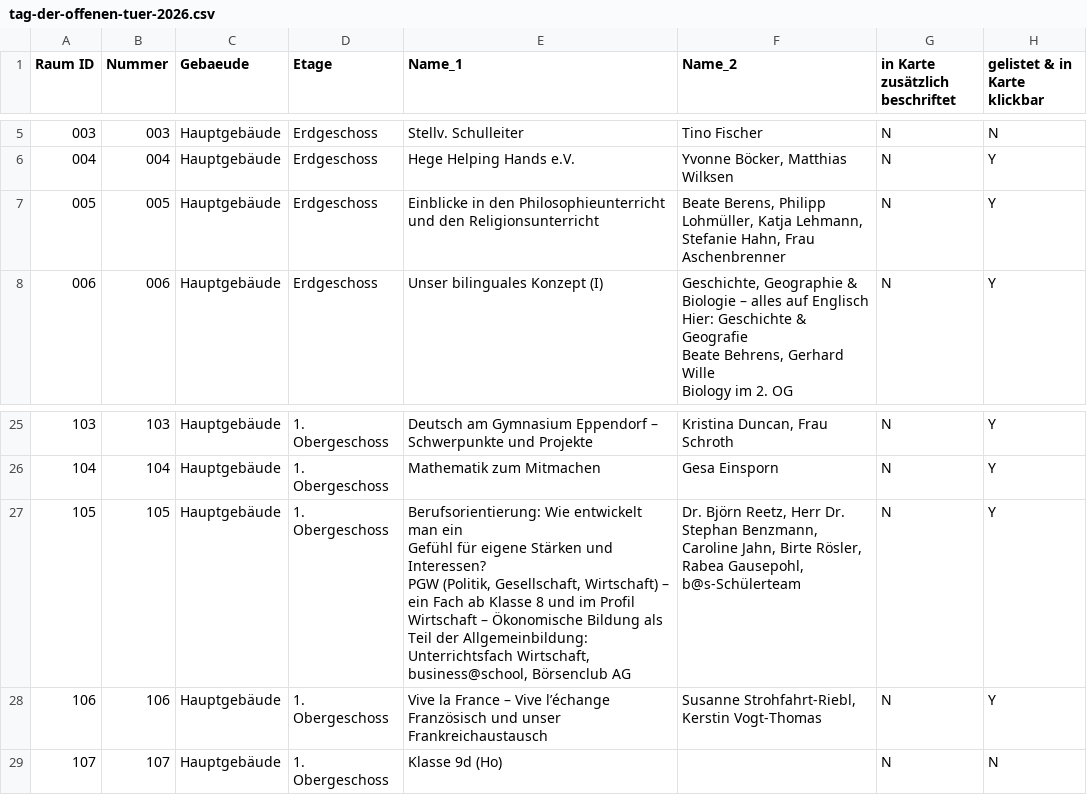
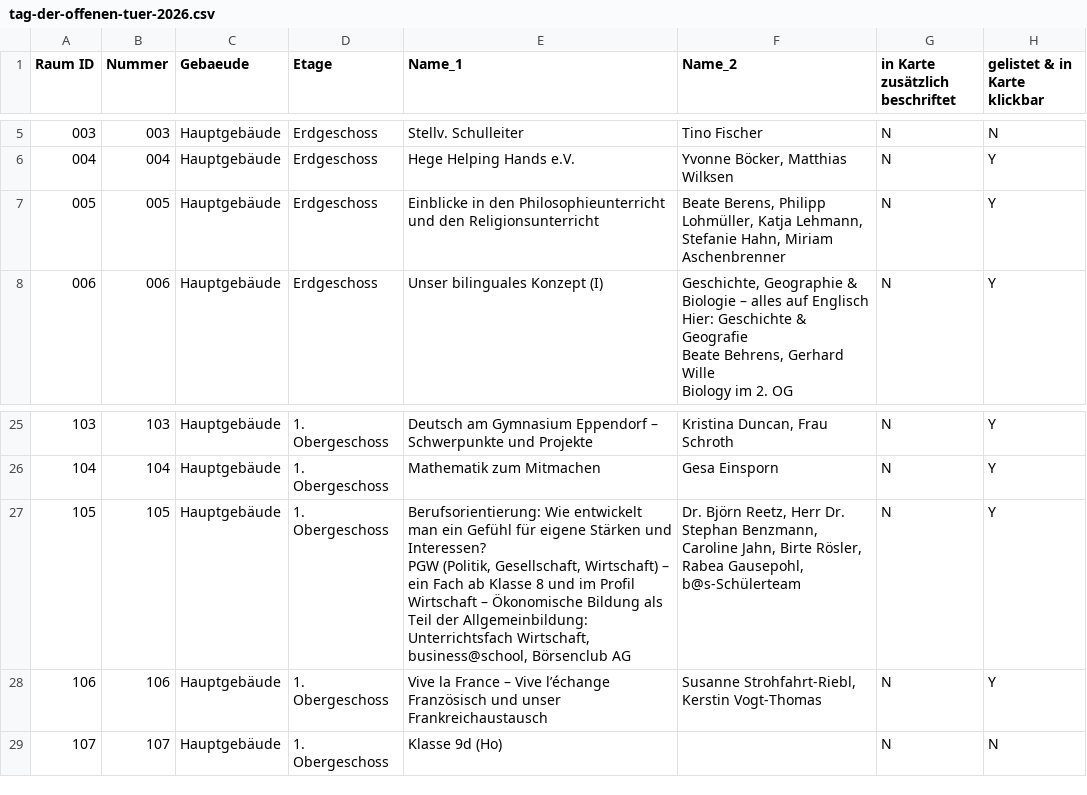
Before and after one commit to kristinbaumann/school-room-plan, a CSV file: data/tag-der-offenen-tuer-2026.csv, drawn as a sheet; only a part is shown, gaps mark what is left out; the diff names each change by its address in the sheet, - before the commit and + after, or states it on an @@ line.

```diff
--- a/data/tag-der-offenen-tuer-2026.csv
+++ b/data/tag-der-offenen-tuer-2026.csv
-F7 (Name_2): …Stefanie Hahn, Frau Aschenbrenner
+F7 (Name_2): …Stefanie Hahn, Miriam Aschenbrenner
-E27 (Name_1): …Börsenclub AG
+E27 (Name_1): …Börsenclub AG
```
Also changed, not shown: 1 other file.
